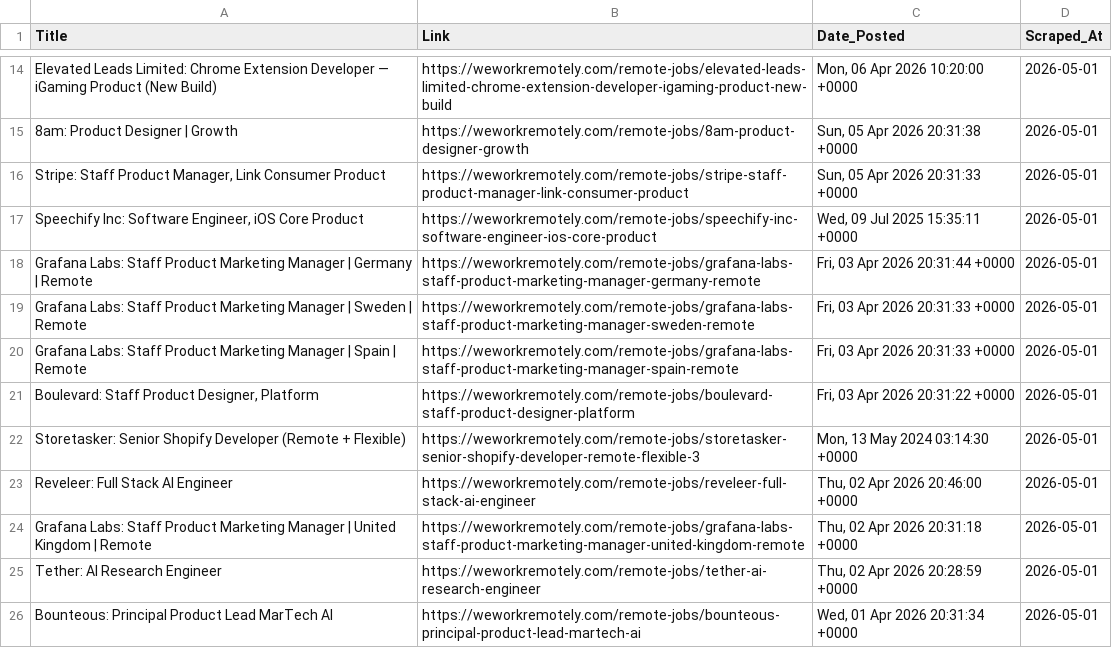
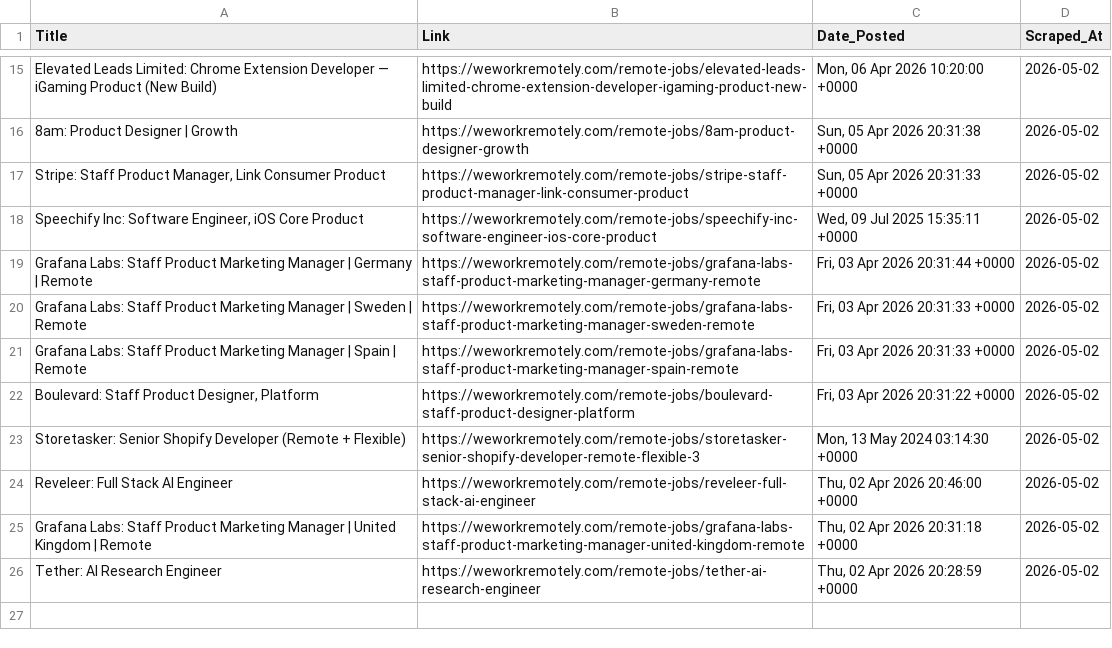
Before and after one commit to Aravindsetti77/data-goldmine, a CSV file: daily_leads.csv, drawn as a sheet; only a part is shown, gaps mark what is left out; removed rows and columns are numbered as before the commit, all else as after; the diff covers the shown part only; the diff names each change by its address in the sheet, - before the commit and + after, or states it on an @@ line.

```diff
--- a/daily_leads.csv
+++ b/daily_leads.csv
-D15:D26 (Scraped_At): 2026-05-01
+D15:D26 (Scraped_At): 2026-05-02
-row 26: Bounteous: Principal Product Lead MarTech AI | https://weworkremotely.com/remote-jobs/bounteous-principal-product-lead-martech-ai | Wed, 01 Apr 2026 20:31:34 +0000 | 2026-05-01
```
Also changed, not shown: 1 added row and 12 edited cells elsewhere in this file.
